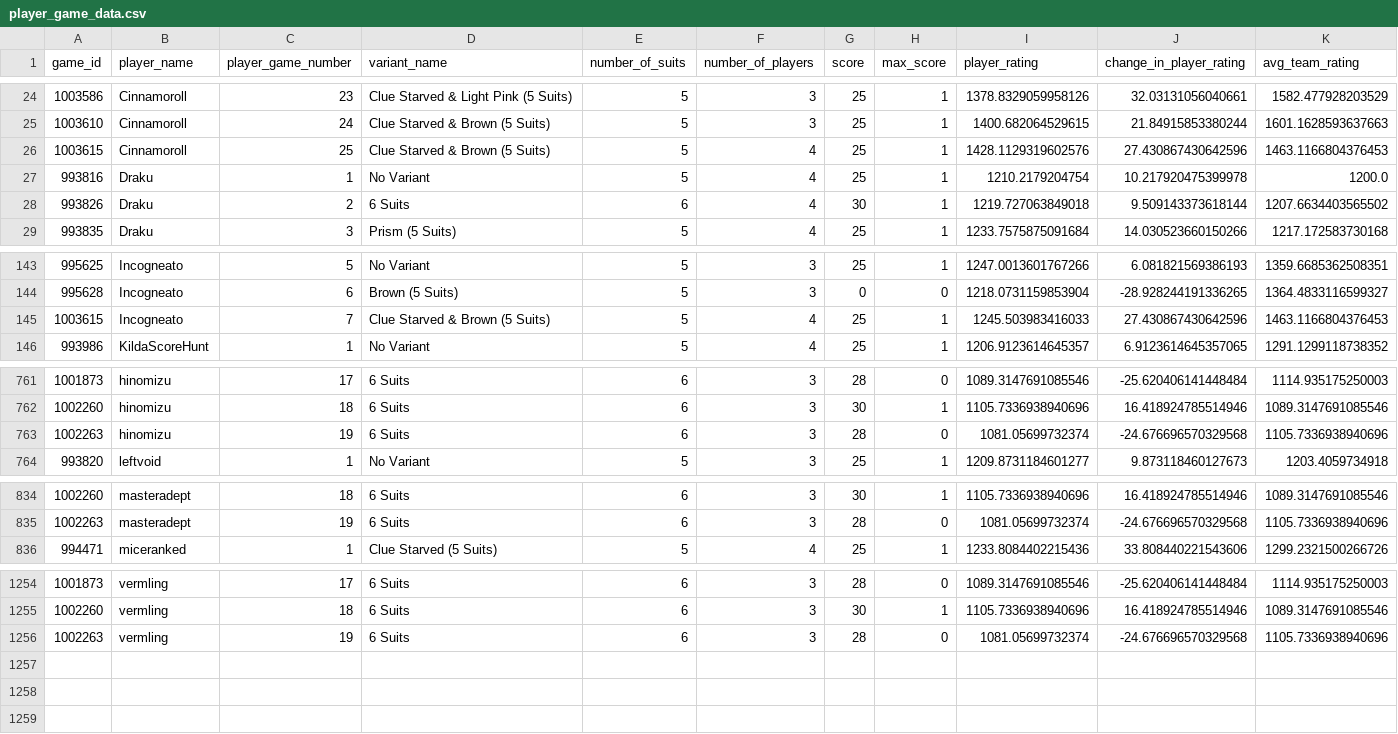
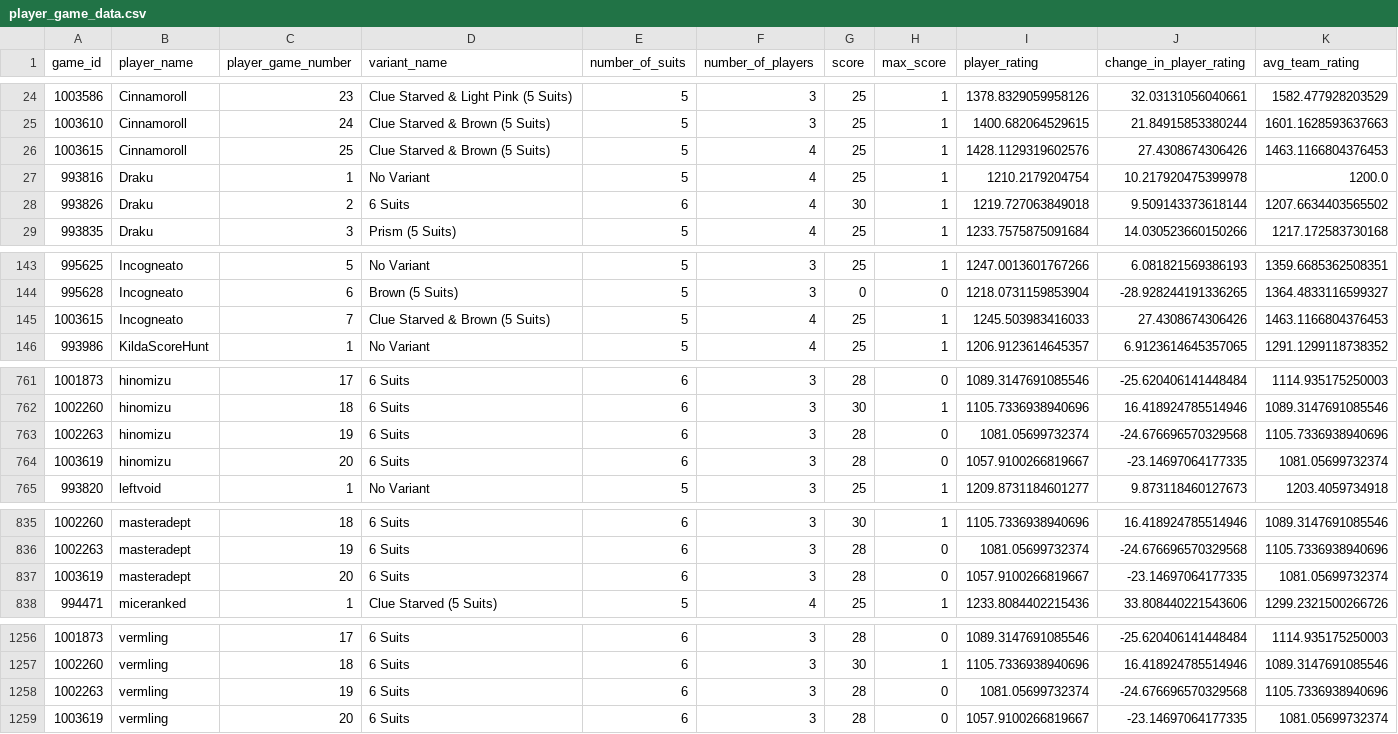
Before and after one commit to hanabi-league/hanabi-league.github.io, a CSV file: data/player_game_data.csv, drawn as a sheet; only a part is shown, gaps mark what is left out.

Commit message:
Update data

```diff
--- a/data/player_game_data.csv
+++ b/data/player_game_data.csv
@@ -25,3 +25,3 @@ game_id,player_name,player_game_number,variant_name,number_of_suits,number_of_pl
 1003610,Cinnamoroll,24,Clue Starved & Brown (5 Suits),5,3,25,1,1400.682064529615,21.84915853380244,1601.1628593637663
-1003615,Cinnamoroll,25,Clue Starved & Brown (5 Suits),5,4,25,1,1428.1129319602576,27.430867430642596,1463.1166804376453
+1003615,Cinnamoroll,25,Clue Starved & Brown (5 Suits),5,4,25,1,1428.1129319602576,27.4308674306426,1463.1166804376453
 993816,Draku,1,No Variant,5,4,25,1,1210.2179204754,10.217920475399978,1200.0
@@ -144,3 +144,3 @@ game_id,player_name,player_game_number,variant_name,number_of_suits,number_of_pl
 995628,Incogneato,6,Brown (5 Suits),5,3,0,0,1218.0731159853904,-28.928244191336265,1364.4833116599327
-1003615,Incogneato,7,Clue Starved & Brown (5 Suits),5,4,25,1,1245.503983416033,27.430867430642596,1463.1166804376453
+1003615,Incogneato,7,Clue Starved & Brown (5 Suits),5,4,25,1,1245.503983416033,27.4308674306426,1463.1166804376453
 993986,KildaScoreHunt,1,No Variant,5,4,25,1,1206.9123614645357,6.9123614645357065,1291.1299118738352
@@ -763,2 +763,3 @@ game_id,player_name,player_game_number,variant_name,number_of_suits,number_of_pl
 1002263,hinomizu,19,6 Suits,6,3,28,0,1081.05699732374,-24.676696570329568,1105.7336938940696
+1003619,hinomizu,20,6 Suits,6,3,28,0,1057.9100266819667,-23.14697064177335,1081.05699732374
 993820,leftvoid,1,No Variant,5,3,25,1,1209.8731184601277,9.873118460127673,1203.4059734918
@@ -835,2 +836,3 @@ game_id,player_name,player_game_number,variant_name,number_of_suits,number_of_pl
 1002263,masteradept,19,6 Suits,6,3,28,0,1081.05699732374,-24.676696570329568,1105.7336938940696
+1003619,masteradept,20,6 Suits,6,3,28,0,1057.9100266819667,-23.14697064177335,1081.05699732374
 994471,miceranked,1,Clue Starved (5 Suits),5,4,25,1,1233.8084402215436,33.808440221543606,1299.2321500266726
@@ -1256 +1258,2 @@ game_id,player_name,player_game_number,variant_name,number_of_suits,number_of_pl
 1002263,vermling,19,6 Suits,6,3,28,0,1081.05699732374,-24.676696570329568,1105.7336938940696
+1003619,vermling,20,6 Suits,6,3,28,0,1057.9100266819667,-23.14697064177335,1081.05699732374
```
Also changed, not shown: data/player_data.csv, data/variant_data.csv, 2 other files.
